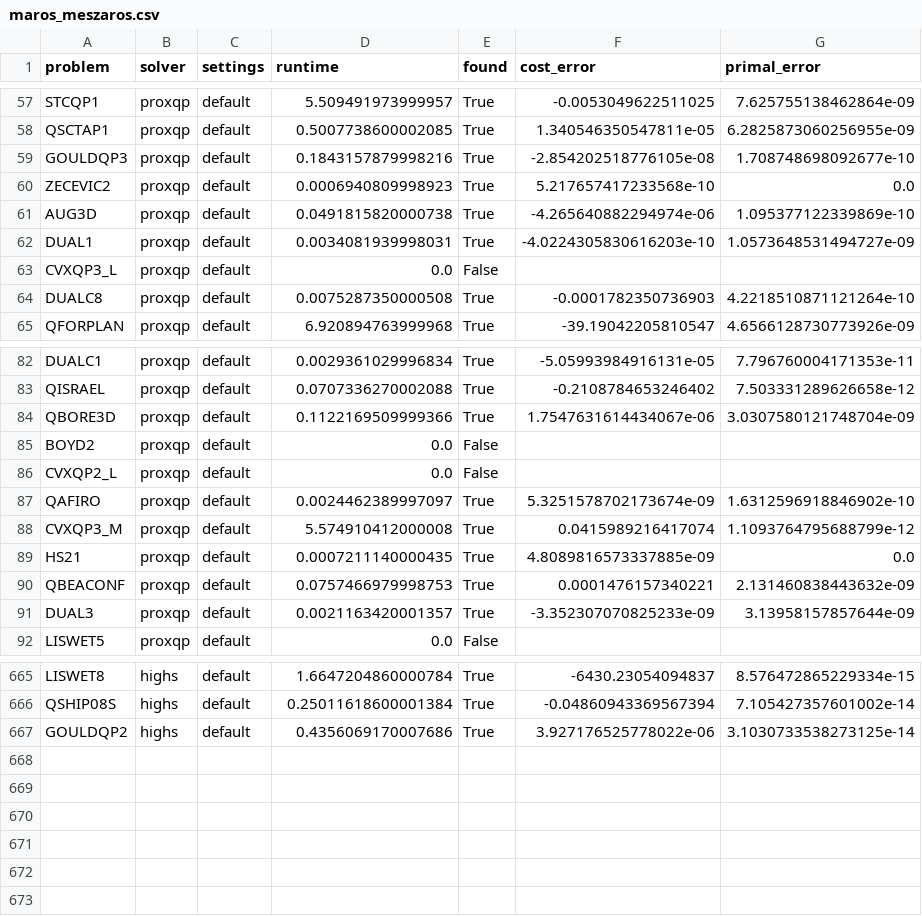
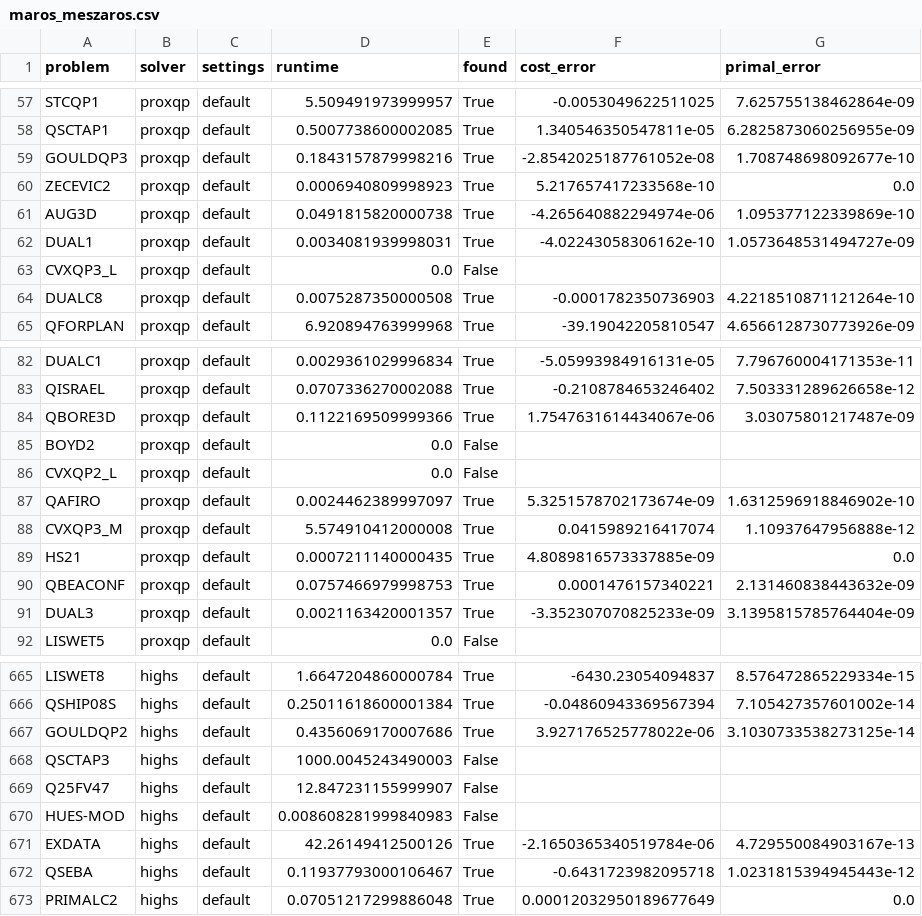
Before and after one commit to qpsolvers/qpbenchmark, a CSV file: results/maros_meszaros.csv, drawn as a sheet; only a part is shown, gaps mark what is left out; the diff covers the shown part only.

Commit message:
WIP: Solving more problems with HiGHS

```diff
--- a/results/maros_meszaros.csv
+++ b/results/maros_meszaros.csv
@@ -58,6 +58,6 @@ STCQP1,proxqp,default,5.509491973999957,True,-0.0053049622511025,7.6257551384628
 QSCTAP1,proxqp,default,0.5007738600002085,True,1.340546350547811e-05,6.2825873060256955e-09
-GOULDQP3,proxqp,default,0.1843157879998216,True,-2.854202518776105e-08,1.708748698092677e-10
+GOULDQP3,proxqp,default,0.1843157879998216,True,-2.8542025187761052e-08,1.708748698092677e-10
 ZECEVIC2,proxqp,default,0.0006940809998923,True,5.217657417233568e-10,0.0
 AUG3D,proxqp,default,0.0491815820000738,True,-4.265640882294974e-06,1.095377122339869e-10
-DUAL1,proxqp,default,0.0034081939998031,True,-4.0224305830616203e-10,1.0573648531494727e-09
+DUAL1,proxqp,default,0.0034081939998031,True,-4.02243058306162e-10,1.0573648531494727e-09
 CVXQP3_L,proxqp,default,0.0,False,,
@@ -83,3 +83,3 @@ DUALC1,proxqp,default,0.0029361029996834,True,-5.05993984916131e-05,7.7967600041
 QISRAEL,proxqp,default,0.0707336270002088,True,-0.2108784653246402,7.503331289626658e-12
-QBORE3D,proxqp,default,0.1122169509999366,True,1.7547631614434067e-06,3.0307580121748704e-09
+QBORE3D,proxqp,default,0.1122169509999366,True,1.7547631614434067e-06,3.03075801217487e-09
 BOYD2,proxqp,default,0.0,False,,
@@ -87,6 +87,6 @@ CVXQP2_L,proxqp,default,0.0,False,,
 QAFIRO,proxqp,default,0.0024462389997097,True,5.3251578702173674e-09,1.6312596918846902e-10
-CVXQP3_M,proxqp,default,5.574910412000008,True,0.0415989216417074,1.1093764795688799e-12
+CVXQP3_M,proxqp,default,5.574910412000008,True,0.0415989216417074,1.10937647956888e-12
 HS21,proxqp,default,0.0007211140000435,True,4.8089816573337885e-09,0.0
 QBEACONF,proxqp,default,0.0757466979998753,True,0.0001476157340221,2.131460838443632e-09
-DUAL3,proxqp,default,0.0021163420001357,True,-3.352307070825233e-09,3.13958157857644e-09
+DUAL3,proxqp,default,0.0021163420001357,True,-3.352307070825233e-09,3.1395815785764404e-09
 LISWET5,proxqp,default,0.0,False,,
@@ -667 +667,7 @@ QSHIP08S,highs,default,0.25011618600001384,True,-0.04860943369567394,7.105427357
 GOULDQP2,highs,default,0.4356069170007686,True,3.927176525778022e-06,3.1030733538273125e-14
+QSCTAP3,highs,default,1000.0045243490003,False,,
+Q25FV47,highs,default,12.847231155999907,False,,
+HUES-MOD,highs,default,0.008608281999840983,False,,
+EXDATA,highs,default,42.26149412500126,True,-2.1650365340519784e-06,4.729550084903167e-13
+QSEBA,highs,default,0.11937793000106467,True,-0.6431723982095718,1.0231815394945443e-12
+PRIMALC2,highs,default,0.07051217299886048,True,0.00012032950189677649,0.0
```
Also changed, not shown: 12 edited cells elsewhere in this file.
